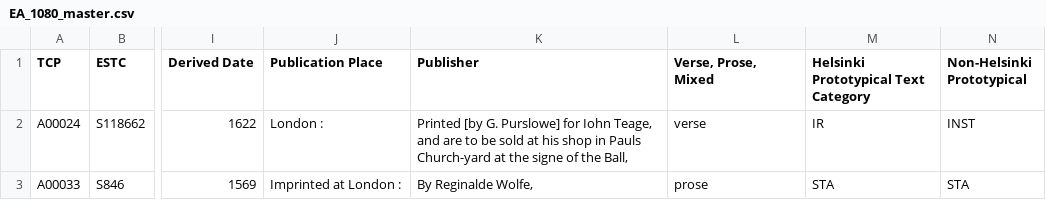
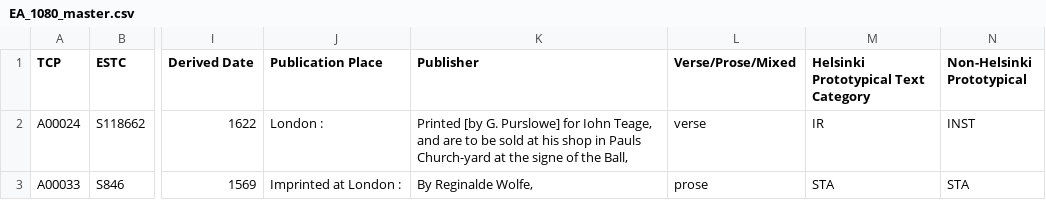
Before and after one commit to uwgraphics/VEP-corpora, a CSV file: EA_1080_master.csv, drawn as a sheet; only a part is shown, gaps mark what is left out; the diff names each change by its address in the sheet, - before the commit and + after, or states it on an @@ line.

Commit message:
Changed "V, P, M" to V/P/M in EA_1080

```diff
--- a/EA_1080_master.csv
+++ b/EA_1080_master.csv
-L1: Verse, Prose, Mixed
+L1: Verse/Prose/Mixed
```
